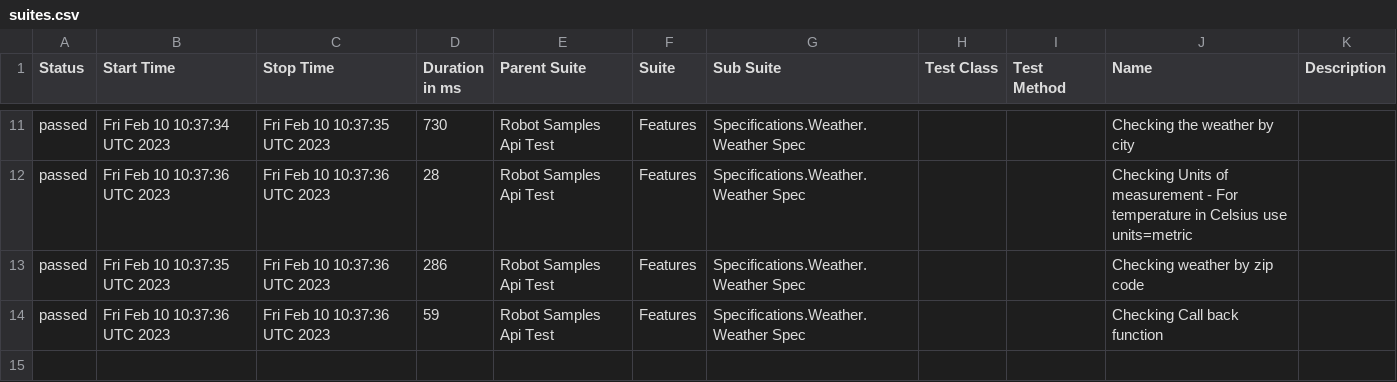
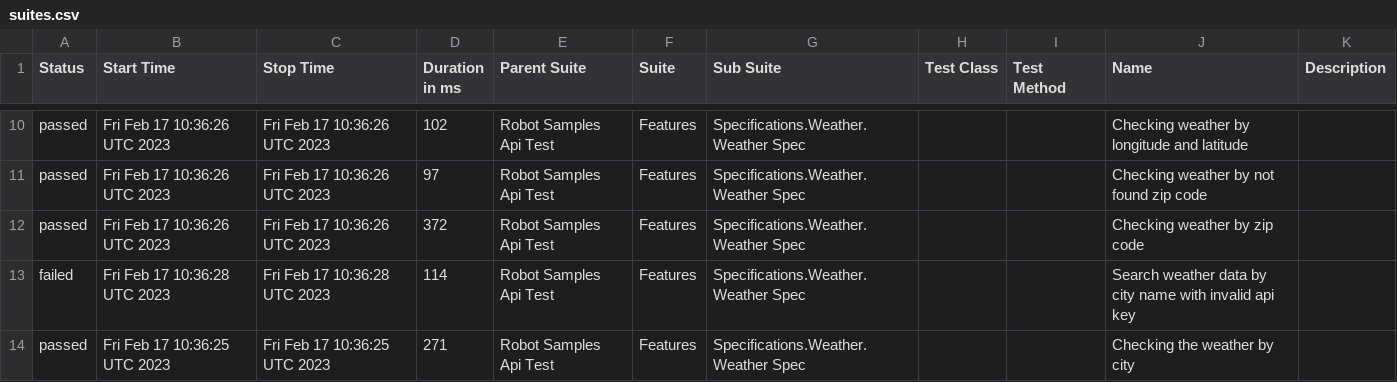
Before and after one commit to reinaldorossetti/robot_samples_api_test, a CSV file: allure-results/data/suites.csv, drawn as a sheet; only a part is shown, gaps mark what is left out; the diff covers the shown part only.

```diff
--- a/allure-results/data/suites.csv
+++ b/allure-results/data/suites.csv
@@ -11,4 +10,5 @@
-"passed","Fri Feb 10 10:37:34 UTC 2023","Fri Feb 10 10:37:35 UTC 2023","730","Robot Samples Api Test","Features","Specifications.Weather.Weather Spec","","","Checking the weather by city",""
-"passed","Fri Feb 10 10:37:36 UTC 2023","Fri Feb 10 10:37:36 UTC 2023","28","Robot Samples Api Test","Features","Specifications.Weather.Weather Spec","","","Checking Units of measurement - For temperature in Celsius use units=metric",""
-"passed","Fri Feb 10 10:37:35 UTC 2023","Fri Feb 10 10:37:36 UTC 2023","286","Robot Samples Api Test","Features","Specifications.Weather.Weather Spec","","","Checking weather by zip code",""
-"passed","Fri Feb 10 10:37:36 UTC 2023","Fri Feb 10 10:37:36 UTC 2023","59","Robot Samples Api Test","Features","Specifications.Weather.Weather Spec","","","Checking Call back function",""
+"passed","Fri Feb 17 10:36:26 UTC 2023","Fri Feb 17 10:36:26 UTC 2023","102","Robot Samples Api Test","Features","Specifications.Weather.Weather Spec","","","Checking weather by longitude and latitude",""
+"passed","Fri Feb 17 10:36:26 UTC 2023","Fri Feb 17 10:36:26 UTC 2023","97","Robot Samples Api Test","Features","Specifications.Weather.Weather Spec","","","Checking weather by not found zip code",""
+"passed","Fri Feb 17 10:36:26 UTC 2023","Fri Feb 17 10:36:26 UTC 2023","372","Robot Samples Api Test","Features","Specifications.Weather.Weather Spec","","","Checking weather by zip code",""
+"failed","Fri Feb 17 10:36:28 UTC 2023","Fri Feb 17 10:36:28 UTC 2023","114","Robot Samples Api Test","Features","Specifications.Weather.Weather Spec","","","Search weather data by city name with invalid api key",""
+"passed","Fri Feb 17 10:36:25 UTC 2023","Fri Feb 17 10:36:25 UTC 2023","271","Robot Samples Api Test","Features","Specifications.Weather.Weather Spec","","","Checking the weather by city",""
```
Also changed, not shown: 1 removed row and 30 edited cells elsewhere in this file, 44 other files.
